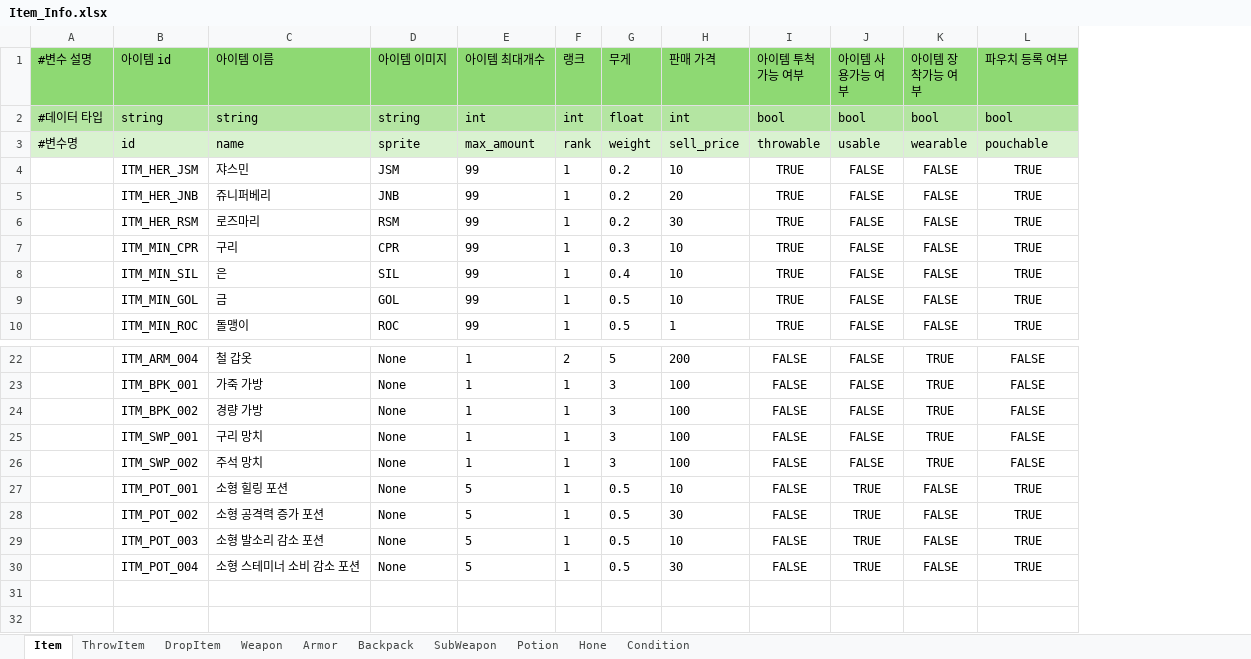
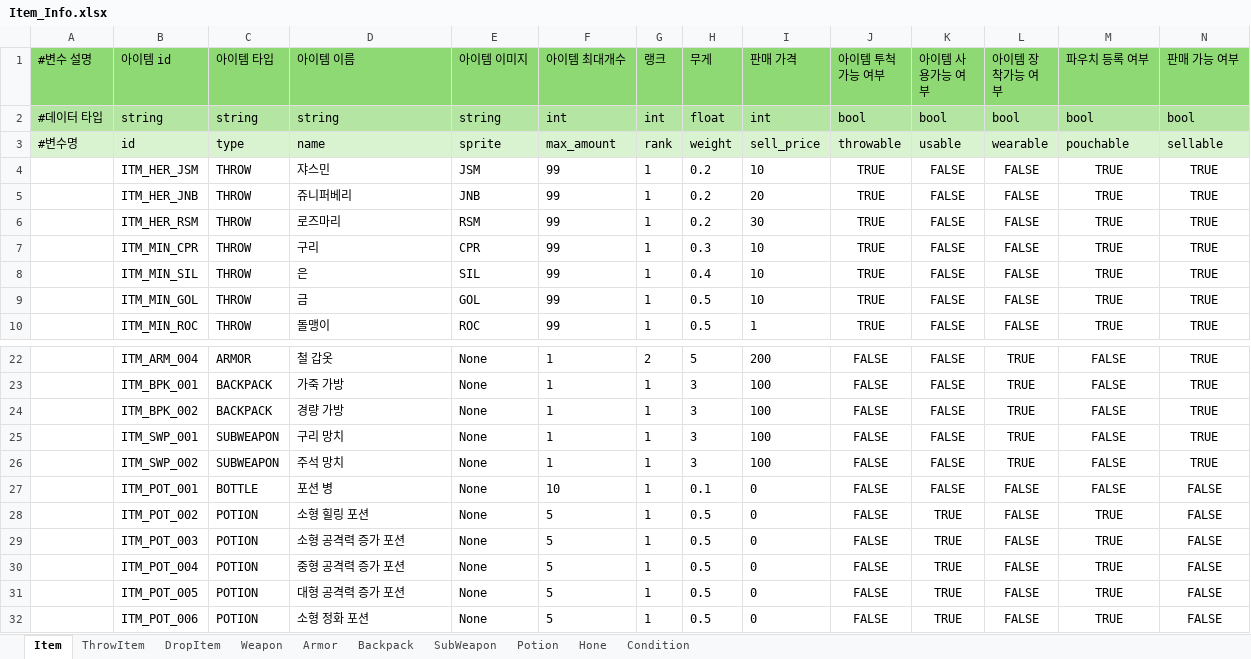
Before and after one commit to villainouskirby/DungeonRPG, an Excel workbook: Assets/JJData/Xlsx/Item_Info.xlsx, sheet Item, drawn as a sheet; only a part is shown, gaps mark what is left out; values as stored, in another font and other column widths than the file's, no borders; addresses are those after the commit; rows hold the shown columns only; the diff names each change by its address in the sheet, - before the commit and + after, or states it on an @@ line.

```diff
--- a/Assets/JJData/Xlsx/Item_Info.xlsx (sheet Item)
+++ b/Assets/JJData/Xlsx/Item_Info.xlsx (sheet Item)
+column C (아이템 타입), rows 2-10: string | type | THROW | THROW | THROW | THROW | THROW | THROW | THROW; rows 22-30: ARMOR | BACKPACK | BACKPACK | SUBWEAPON | SUBWEAPON | BOTTLE | POTION | POTION | POTION
+column N (판매 가능 여부), rows 2-10: bool | sellable | TRUE | TRUE | TRUE | TRUE | TRUE | TRUE | TRUE; rows 22-30: TRUE | TRUE | TRUE | TRUE | TRUE | FALSE | FALSE | FALSE | FALSE
-D27 (아이템 이름): 소형 힐링 포션
+D27 (아이템 이름): 포션 병
-F27 (아이템 최대개수): 5
+F27 (아이템 최대개수): 10
-H27 (무게): 0.5
+H27 (무게): 0.1
-I27 (판매 가격): 10
+I27 (판매 가격): 0
-K27 (아이템 사용가능 여부): TRUE
+K27 (아이템 사용가능 여부): FALSE
-M27 (파우치 등록 여부): TRUE
+M27 (파우치 등록 여부): FALSE
-D28 (아이템 이름): 소형 공격력 증가 포션
+D28 (아이템 이름): 소형 힐링 포션
-I28 (판매 가격): 30
+I28 (판매 가격): 0
-D29 (아이템 이름): 소형 발소리 감소 포션
+D29 (아이템 이름): 소형 공격력 증가 포션
-I29 (판매 가격): 10
+I29 (판매 가격): 0
-D30 (아이템 이름): 소형 스테미너 소비 감소 포션
+D30 (아이템 이름): 중형 공격력 증가 포션
-I30 (판매 가격): 30
+I30 (판매 가격): 0
+row 31:  | ITM_POT_005 | POTION | 대형 공격력 증가 포션 | None | 5 | 1 | 0.5 | 0 | FALSE | TRUE | FALSE | TRUE | FALSE
+row 32:  | ITM_POT_006 | POTION | 소형 정화 포션 | None | 5 | 1 | 0.5 | 0 | FALSE | TRUE | FALSE | TRUE | FALSE
```
Also changed, not shown: sheet Potion, Assets/JJData/Xlsx/Monster_Info.xlsx, Assets/JJData/Xlsx/ResourceNode_Info.xlsx, 18 other files.
